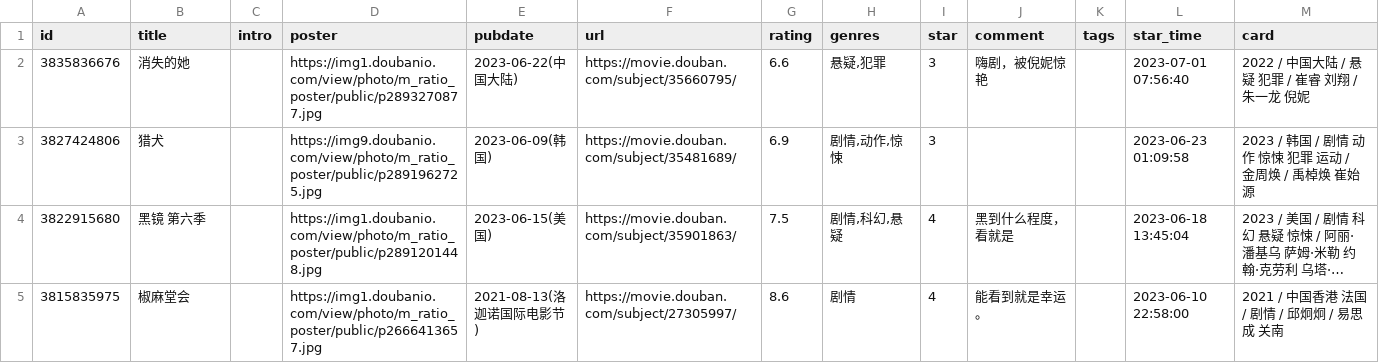
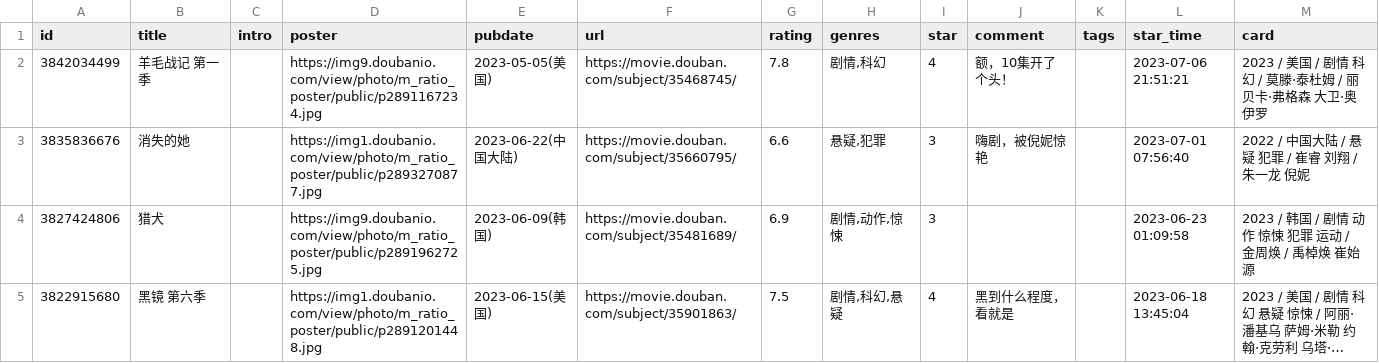
Before and after one commit to blue-isle/home, a CSV file: data/douban/movie.csv, drawn as a sheet; only a part is shown; the shorter side is filled out with more unchanged rows; long unchanged cells end in …; the diff names each change by its address in the sheet, - before the commit and + after, or states it on an @@ line.

Commit message:
chore: update douban data

```diff
--- a/data/douban/movie.csv
+++ b/data/douban/movie.csv
+row 2: 3842034499 | 羊毛战记 第一季 |  | https://img9.doubanio.com/view/photo/m_ratio_poster/public/p2891167234.jpg | 2023-05-05(美国) | https://movie.douban.com/subject/35468745/ | 7.8 | 剧情,科幻 | 4 | 额，10集开了个头！ |  | 2023-07-06 21:51:21 | 2023 / 美国 / 剧情 科幻 / 莫滕·泰杜姆 / 丽贝卡·弗格森 大卫·奥伊罗
```
